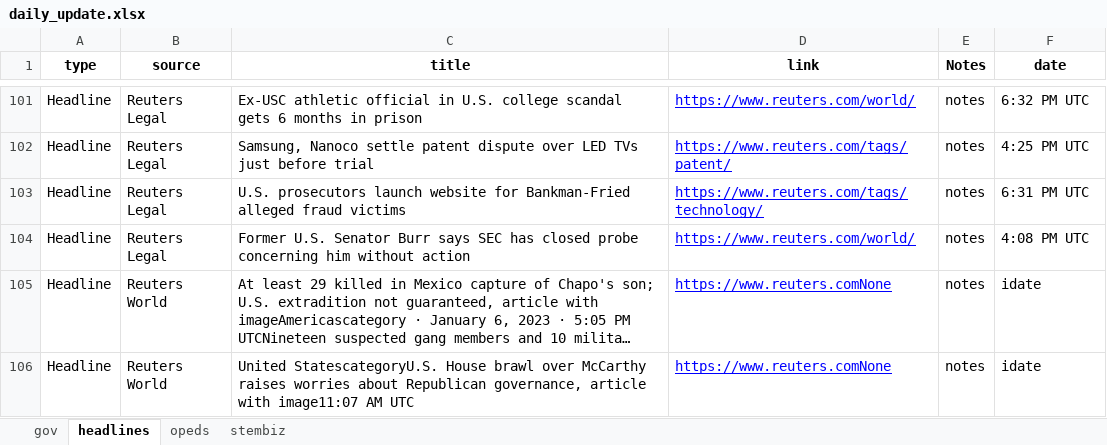
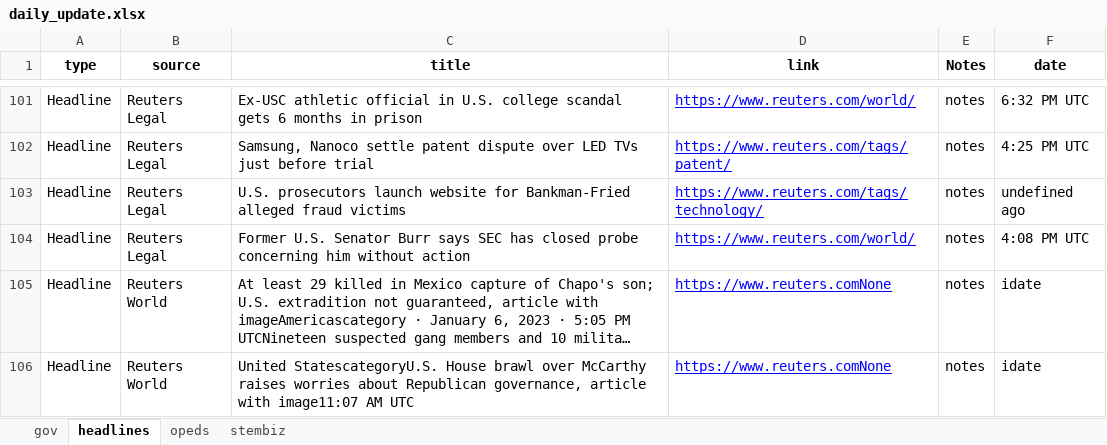
Before and after one commit to jjward25/python.scrapers_daily_update, an Excel workbook: daily_update.xlsx, sheet headlines, drawn as a sheet; only a part is shown, gaps mark what is left out; long unchanged cells end in …; values as stored, in another font and other column widths than the file's, no borders; the diff covers the shown part only; the diff names each change by its address in the sheet, - before the commit and + after, or states it on an @@ line.

```diff
--- a/daily_update.xlsx (sheet headlines)
+++ b/daily_update.xlsx (sheet headlines)
-F103 (date): 6:31 PM UTC
+F103 (date): undefined ago
```
Also changed, not shown: 2 added rows, 2 removed rows, 1 moved row and 1 edited cell elsewhere in this sheet, sheet stembiz, sheet opeds, 3 other files.
